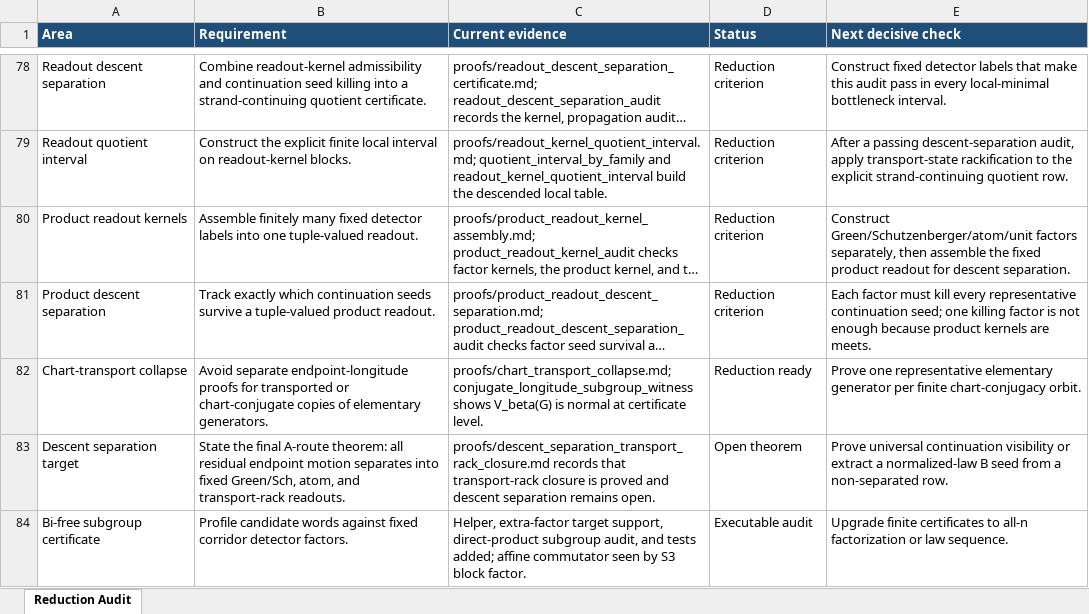
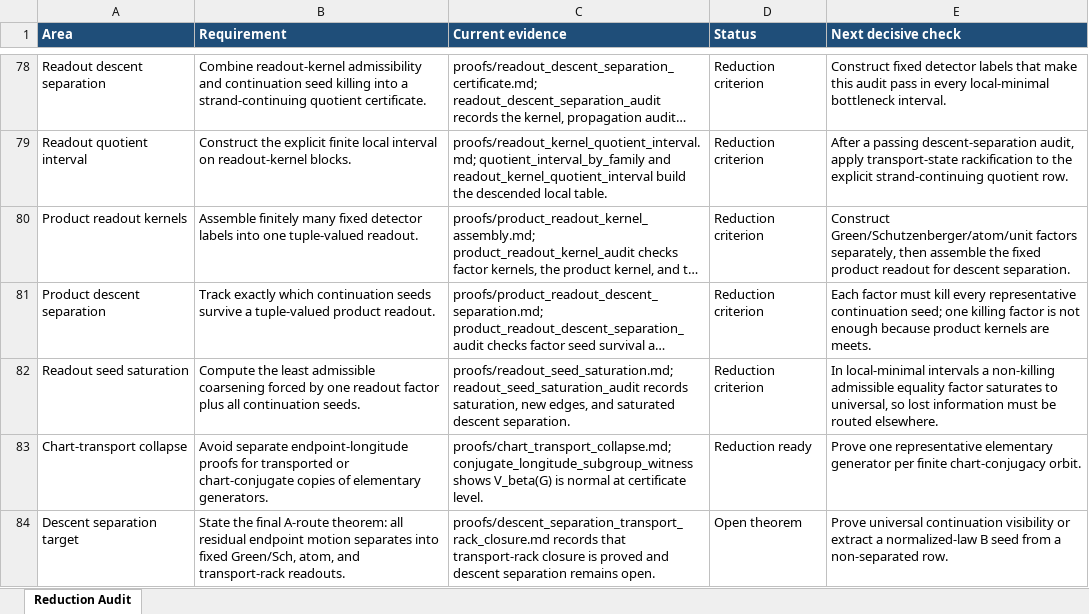
Before and after one commit to alexrudimer-boop/sawin, an Excel workbook: tables/reduction_audit.xlsx, sheet Reduction Audit, drawn as a sheet; only a part is shown, gaps mark what is left out; the shorter side is filled out with more unchanged rows; long unchanged cells end in …; values as stored, in another font and other column widths than the file's, no borders; conditional formats not drawn; the diff names each change by its address in the sheet, - before the commit and + after, or states it on an @@ line.

Commit message:
Add readout seed saturation audit

```diff
--- a/tables/reduction_audit.xlsx (sheet Reduction Audit)
+++ b/tables/reduction_audit.xlsx (sheet Reduction Audit)
+row 82: Readout seed saturation | Compute the least admissible coarsening forced by one readout factor plus all continuation seeds. | proofs/readout_seed_saturation.md; readout_seed_saturation_audit records saturation, new edges, and saturated descent separation. | Reduction criterion | In local-minimal intervals a non-killing admissible equality factor saturates to universal, so lost information must be routed elsewhere.
```
Also changed, not shown: 14 other files.
